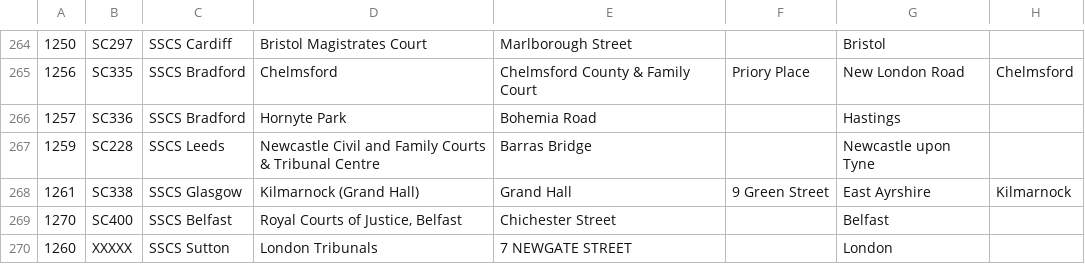
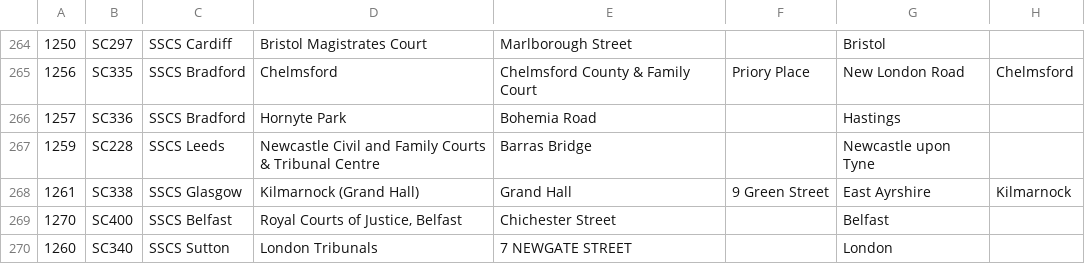
Before and after one commit to hmcts/sscs-common, a CSV file: src/main/resources/reference-data/sscs-venues-v2.csv, drawn as a sheet; only a part is shown, gaps mark what is left out; the diff names each change by its address in the sheet, - before the commit and + after, or states it on an @@ line.

Commit message:
update venue three digit ref

```diff
--- a/src/main/resources/reference-data/sscs-venues-v2.csv
+++ b/src/main/resources/reference-data/sscs-venues-v2.csv
-B270: XXXXX
+B270: SC340
```
